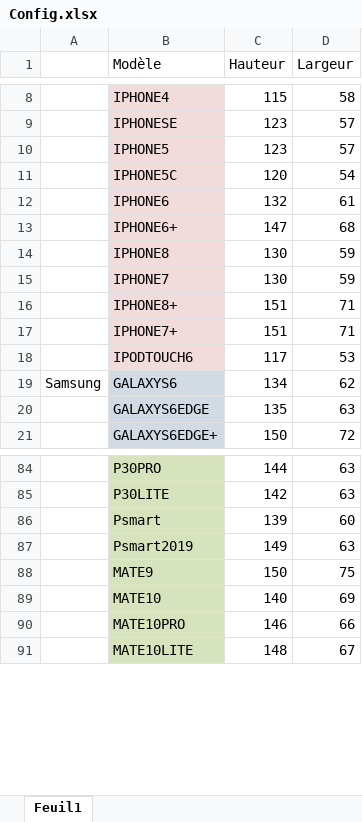
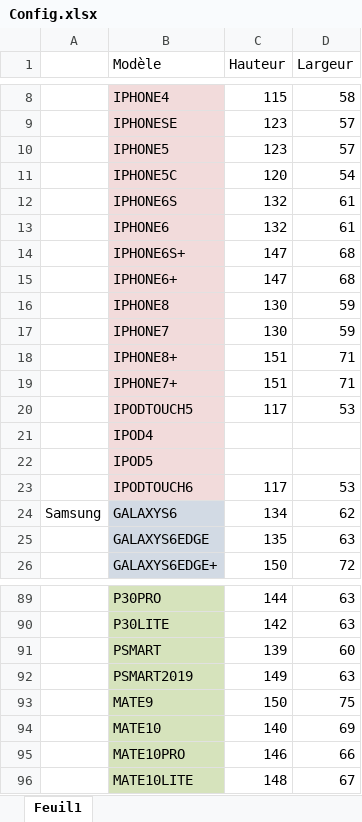
Before and after one commit to ThomasHolley/ProjetDDC, an Excel workbook: Config.xlsx, sheet Feuil1, drawn as a sheet; only a part is shown, gaps mark what is left out; values as stored, in another font and other column widths than the file's, no borders; addresses are those after the commit; the diff names each change by its address in the sheet, - before the commit and + after, or states it on an @@ line.

```diff
--- a/Config.xlsx (sheet Feuil1)
+++ b/Config.xlsx (sheet Feuil1)
+row 12:  | IPHONE6S | 132 | 61
+row 14:  | IPHONE6S+ | 147 | 68
+row 20:  | IPODTOUCH5 | 117 | 53
+row 21:  | IPOD4
+row 22:  | IPOD5
-B91 (Modèle): Psmart
+B91 (Modèle): PSMART
-B92 (Modèle): Psmart2019
+B92 (Modèle): PSMART2019
```
Also changed, not shown: 7 other files.
